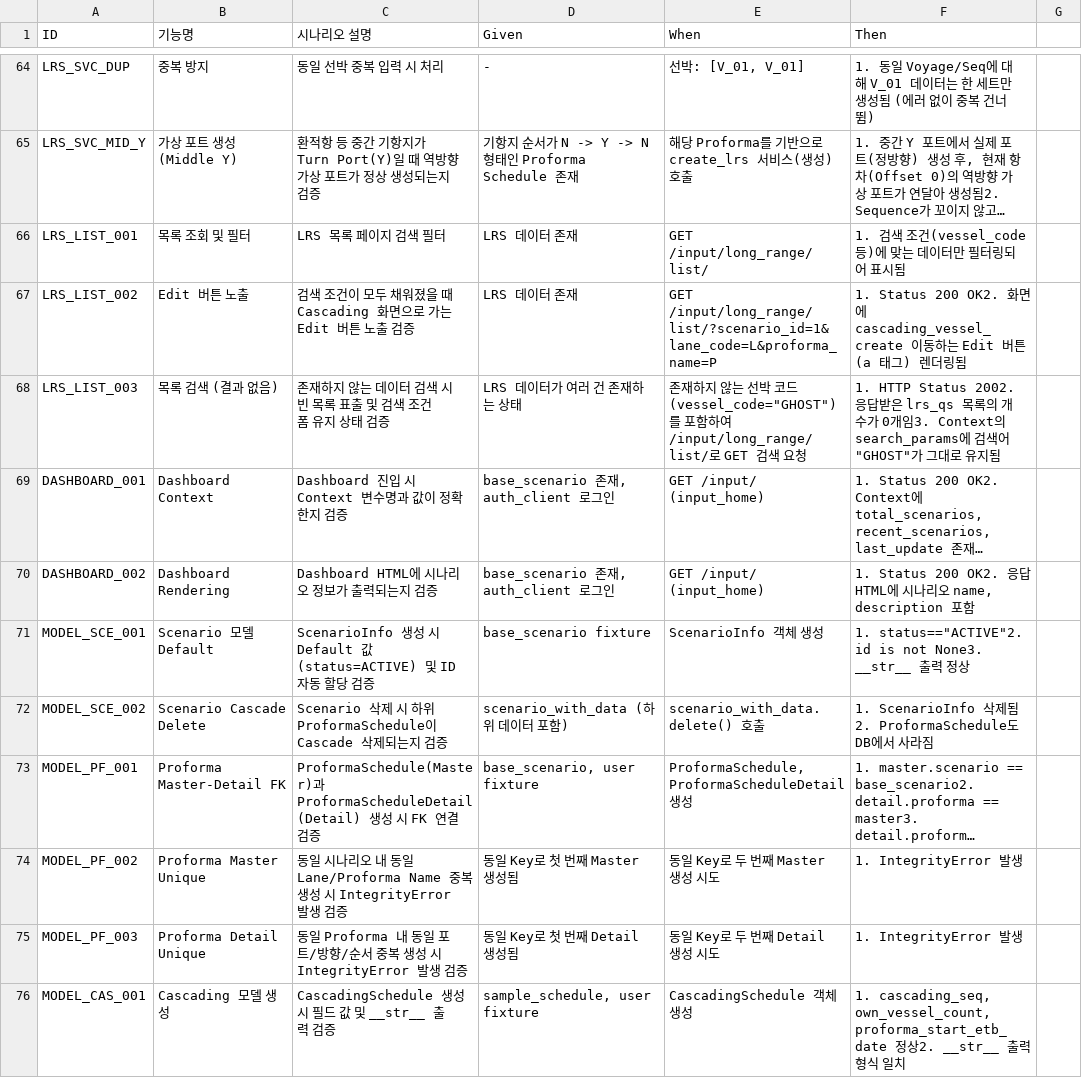
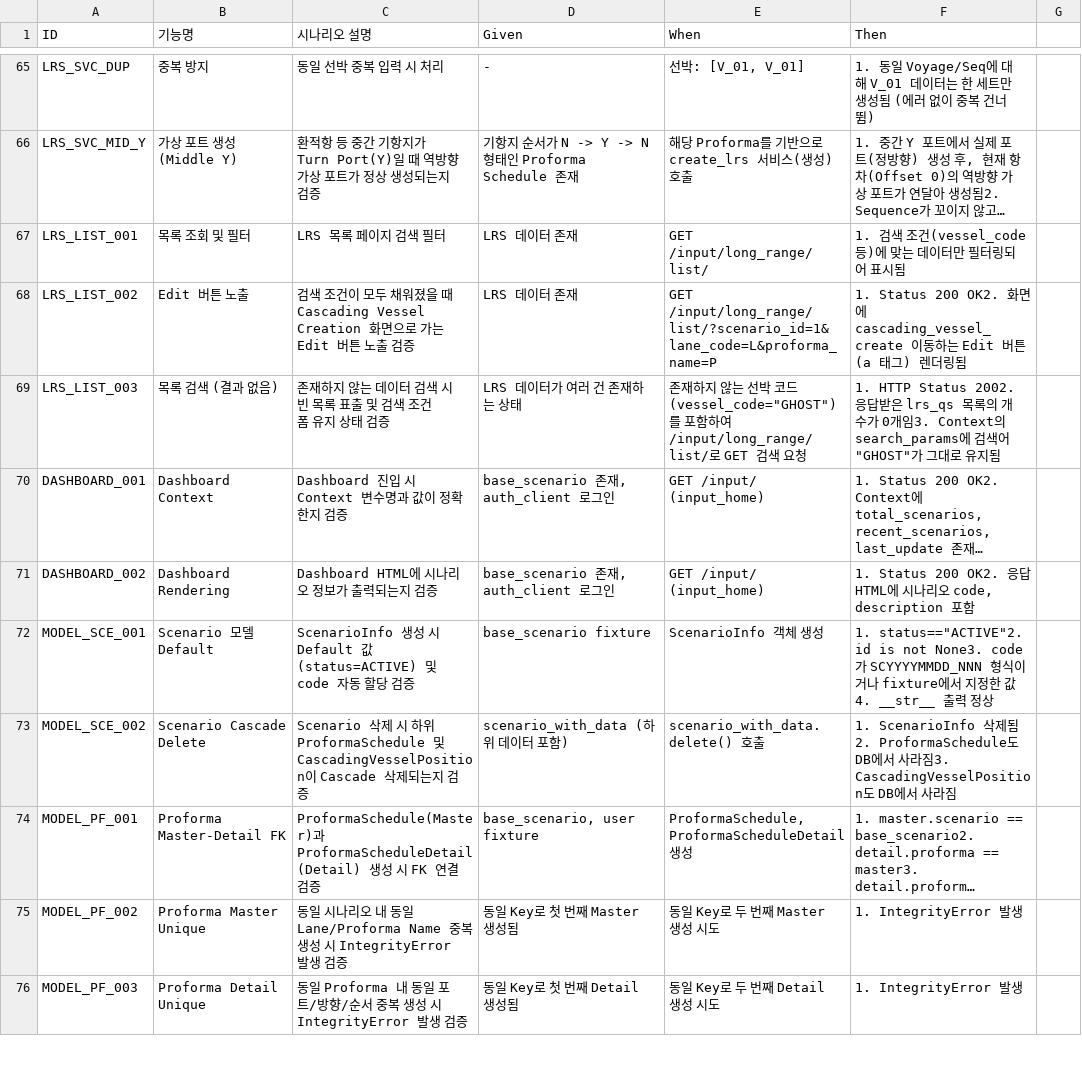
Before and after one commit to cbjsena/cascadingDemo, a CSV file: doc/test_scenarios/test_scenarios_input_data.csv, drawn as a sheet; only a part is shown, gaps mark what is left out; long unchanged cells end in …; removed rows and columns are numbered as before the commit, all else as after; the diff covers the shown part only; the diff names each change by its address in the sheet, - before the commit and + after, or states it on an @@ line.

Commit message:
Rename cascading_schedule to cascading_vessel_position; update related models, views, templates, and tests for consistency

```diff
--- a/doc/test_scenarios/test_scenarios_input_data.csv
+++ b/doc/test_scenarios/test_scenarios_input_data.csv
-C68 (시나리오 설명): …때 Cascading 화면으로…
+C68 (시나리오 설명): …때 Cascading Vessel Creation 화면으로…
-F71 (Then): …오 name, description 포…
+F71 (Then): …오 code, description 포…
-C72 (시나리오 설명): …및 ID 자동…
+C72 (시나리오 설명): …및 code 자동…
-F72 (Then): …not None3. __str__ 출…
+F72 (Then): …not None3. code가 SCYYYYMMDD_NNN 형식이거나 fixture에서 지정한 값4. __str__ 출…
-C73 (시나리오 설명): …하위 ProformaSchedule이 Cascade 삭…
+C73 (시나리오 설명): …하위 ProformaSchedule 및 CascadingVesselPosition이 Cascade 삭…
-F73 (Then): …라짐
+F73 (Then): …라짐3. CascadingVesselPosition도 DB에서 사라짐
-row 76: MODEL_CAS_001 | Cascading 모델 생성 | CascadingSchedule 생성 시 필드 값 및 __str__ 출력 검증 | sample_schedule, user fixture | CascadingSchedule 객체 생성 | 1. cascading_seq, own_vessel_count, proforma_start_etb_date 정상2. __str__ 출력 형식 일치
```
Also changed, not shown: 6 added rows, 6 removed rows and 56 edited cells elsewhere in this file, doc/db/base_table_definitions.csv, 20 other files.
